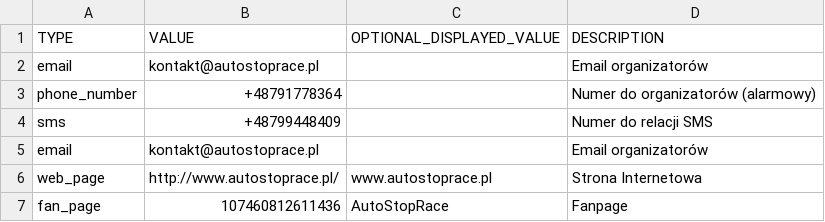
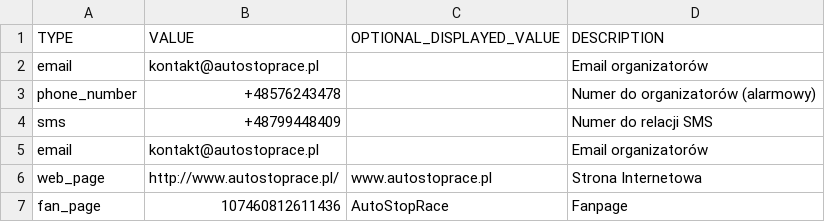
Before and after one commit to TeMoMuKo/AutoStopRace-iOS, a CSV file: Auto Stop Race/Assets/contact_data.csv, drawn as a sheet.

Commit message:
Update contact number to the organizers

```diff
--- a/Auto Stop Race/Assets/contact_data.csv
+++ b/Auto Stop Race/Assets/contact_data.csv
@@ -2,3 +2,3 @@ TYPE,VALUE,OPTIONAL_DISPLAYED_VALUE,DESCRIPTION
 email,kontakt@autostoprace.pl,,Email organizatorów
-phone_number,+48791778364,,Numer do organizatorów (alarmowy)
+phone_number,+48576243478,,Numer do organizatorów (alarmowy)
 sms,+48799448409,,Numer do relacji SMS
```
Also changed, not shown: 3 other files.
